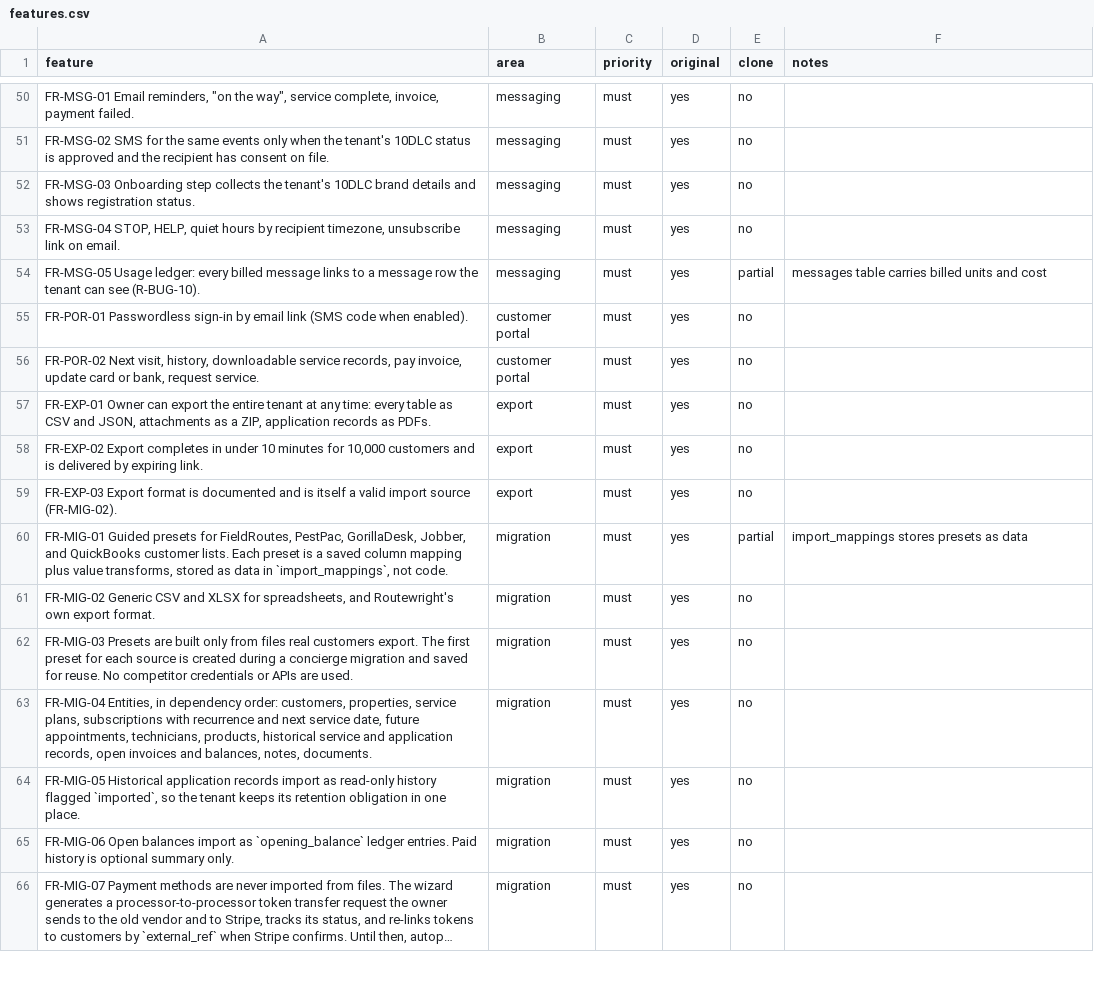
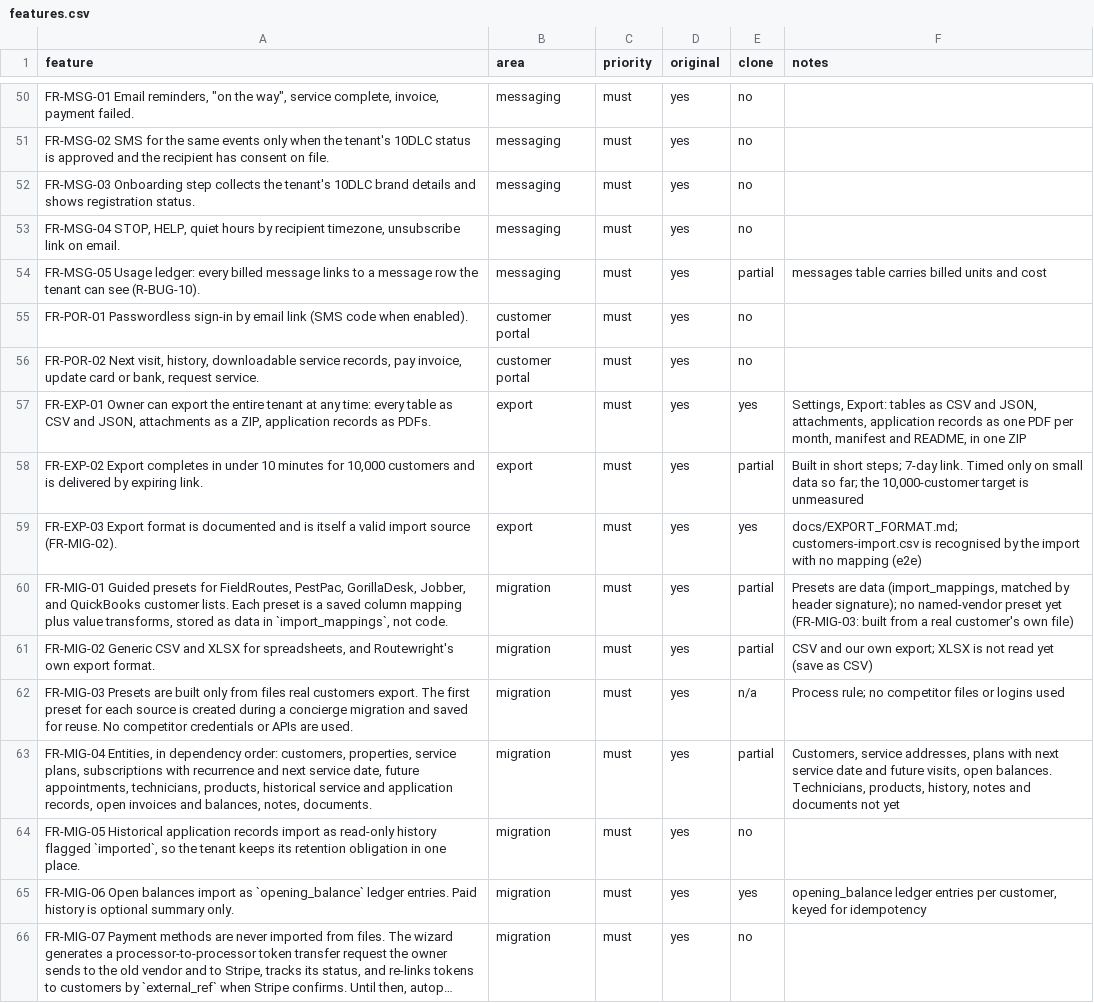
Before and after one commit to EchoMind25/RouteKeep, a CSV file: replica/features.csv, drawn as a sheet; only a part is shown, gaps mark what is left out; long unchanged cells end in …; the diff covers the shown part only; the diff names each change by its address in the sheet, - before the commit and + after, or states it on an @@ line.

```diff
--- a/replica/features.csv
+++ b/replica/features.csv
-E57 (clone): no
+E57 (clone): yes
-F57 (notes): (empty)
+F57 (notes): Settings, Export: tables as CSV and JSON, attachments, application records as one PDF per month, manifest and README, in one ZIP
-E58 (clone): no
+E58 (clone): partial
-F58 (notes): (empty)
+F58 (notes): Built in short steps; 7-day link. Timed only on small data so far; the 10,000-customer target is unmeasured
-E59 (clone): no
+E59 (clone): yes
-F59 (notes): (empty)
+F59 (notes): docs/EXPORT_FORMAT.md; customers-import.csv is recognised by the import with no mapping (e2e)
-F60 (notes): import_mappings stores presets as data
+F60 (notes): Presets are data (import_mappings, matched by header signature); no named-vendor preset yet (FR-MIG-03: built from a real customer's own file)
-E61 (clone): no
+E61 (clone): partial
-F61 (notes): (empty)
+F61 (notes): CSV and our own export; XLSX is not read yet (save as CSV)
-E62 (clone): no
+E62 (clone): n/a
-F62 (notes): (empty)
+F62 (notes): Process rule; no competitor files or logins used
-E63 (clone): no
+E63 (clone): partial
-F63 (notes): (empty)
+F63 (notes): Customers, service addresses, plans with next service date and future visits, open balances. Technicians, products, history, notes and documents not yet
-E65 (clone): no
+E65 (clone): yes
-F65 (notes): (empty)
+F65 (notes): opening_balance ledger entries per customer, keyed for idempotency
```
Also changed, not shown: 16 edited cells elsewhere in this file, 30 other files.
